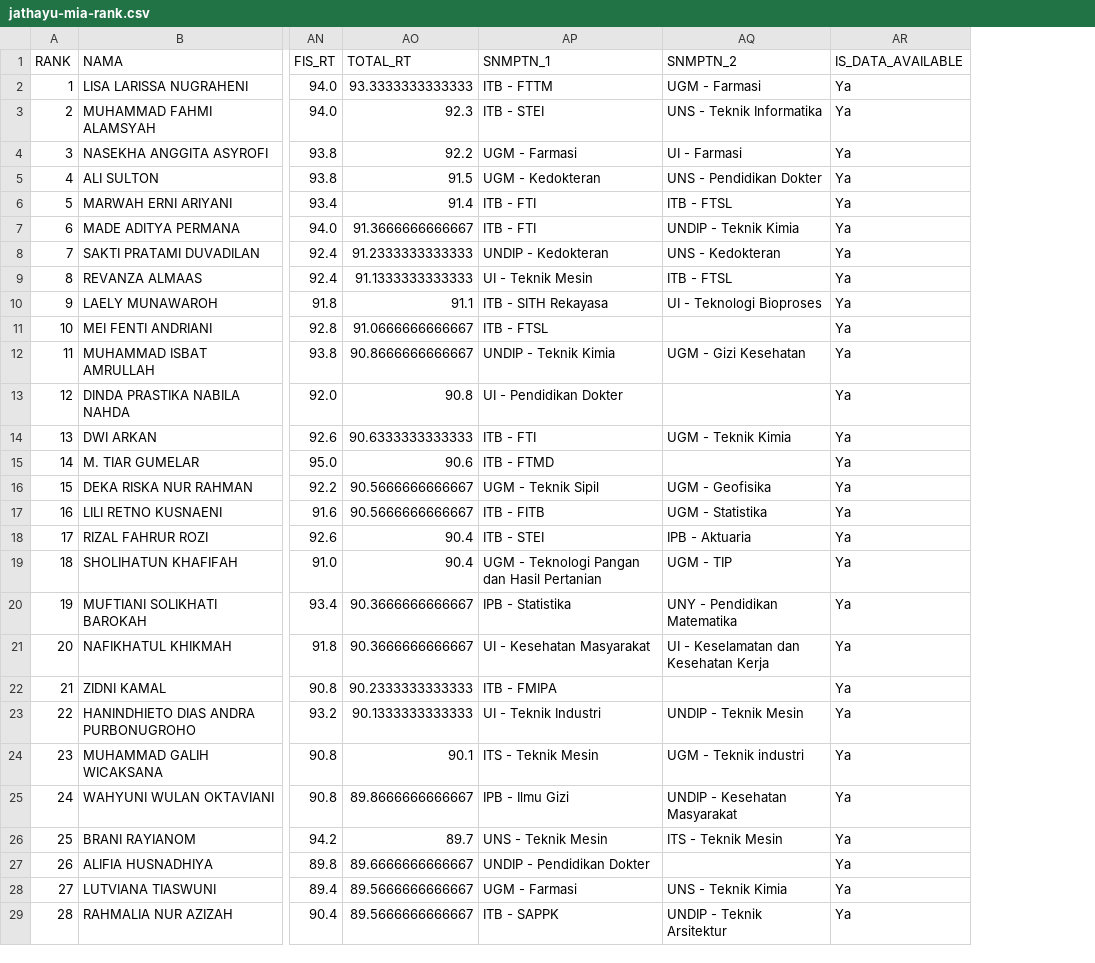
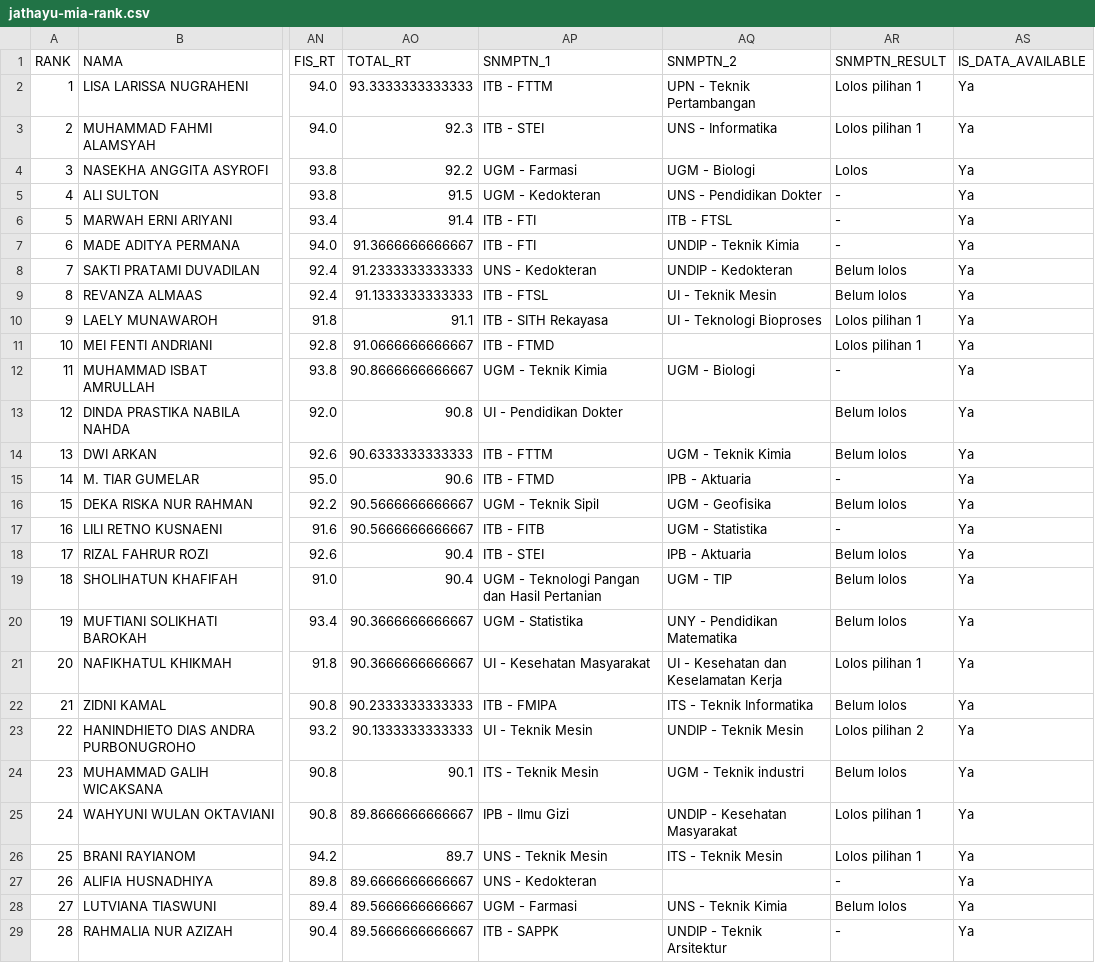
Before and after one commit to nasruliwn/jembawansnmptn, a CSV file: data/jathayu-mia-rank.csv, drawn as a sheet; only a part is shown, gaps mark what is left out; the diff covers the shown part only; the diff names each change by its address in the sheet, - before the commit and + after, or states it on an @@ line.

Commit message:
Add SNMPTN status

```diff
--- a/data/jathayu-mia-rank.csv
+++ b/data/jathayu-mia-rank.csv
+column AR (SNMPTN_RESULT), rows 2-29: Lolos pilihan 1 | Lolos pilihan 1 | Lolos | - | - | - | Belum lolos | Belum lolos | Lolos pilihan 1 | Lolos pilihan 1 | - | Belum lolos | Belum lolos | - | Belum lolos | - | Belum lolos | Belum lolos | Belum lolos | Lolos pilihan 1 | Belum lolos | Lolos pilihan 2 | Belum lolos | Lolos pilihan 1 | Lolos pilihan 1 | - | Belum lolos | -
-AQ2 (SNMPTN_2): UGM - Farmasi
+AQ2 (SNMPTN_2): UPN - Teknik Pertambangan
-AQ3 (SNMPTN_2): UNS - Teknik Informatika
+AQ3 (SNMPTN_2): UNS - Informatika
-AQ4 (SNMPTN_2): UI - Farmasi
+AQ4 (SNMPTN_2): UGM - Biologi
-AP8 (SNMPTN_1): UNDIP - Kedokteran
+AP8 (SNMPTN_1): UNS - Kedokteran
-AQ8 (SNMPTN_2): UNS - Kedokteran
+AQ8 (SNMPTN_2): UNDIP - Kedokteran
-AP9 (SNMPTN_1): UI - Teknik Mesin
+AP9 (SNMPTN_1): ITB - FTSL
-AQ9 (SNMPTN_2): ITB - FTSL
+AQ9 (SNMPTN_2): UI - Teknik Mesin
-AP11 (SNMPTN_1): ITB - FTSL
+AP11 (SNMPTN_1): ITB - FTMD
-AP12 (SNMPTN_1): UNDIP - Teknik Kimia
+AP12 (SNMPTN_1): UGM - Teknik Kimia
-AQ12 (SNMPTN_2): UGM - Gizi Kesehatan
+AQ12 (SNMPTN_2): UGM - Biologi
-AP14 (SNMPTN_1): ITB - FTI
+AP14 (SNMPTN_1): ITB - FTTM
-AQ15 (SNMPTN_2): (empty)
+AQ15 (SNMPTN_2): IPB - Aktuaria
-AP20 (SNMPTN_1): IPB - Statistika
+AP20 (SNMPTN_1): UGM - Statistika
-AQ21 (SNMPTN_2): UI - Keselamatan dan Kesehatan Kerja
+AQ21 (SNMPTN_2): UI - Kesehatan dan Keselamatan Kerja
-AQ22 (SNMPTN_2): (empty)
+AQ22 (SNMPTN_2): ITS - Teknik Informatika
-AP23 (SNMPTN_1): UI - Teknik Industri
+AP23 (SNMPTN_1): UI - Teknik Mesin
-AP27 (SNMPTN_1): UNDIP - Pendidikan Dokter
+AP27 (SNMPTN_1): UNS - Kedokteran
```
Also changed, not shown: 50 edited cells elsewhere in this file, data/jathayu-iis-rank.csv, 10 other files.
